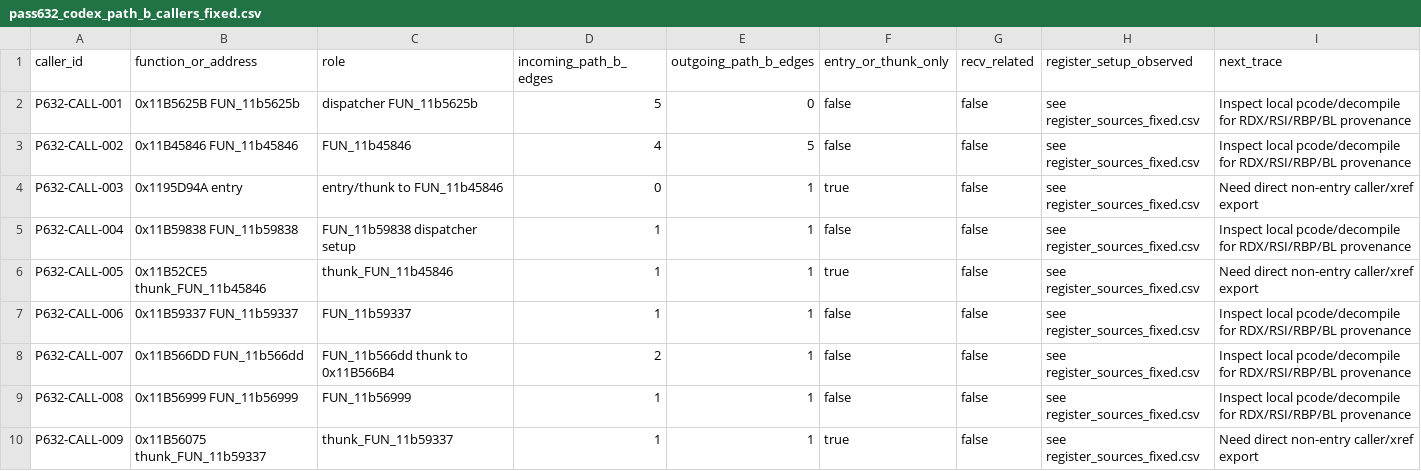
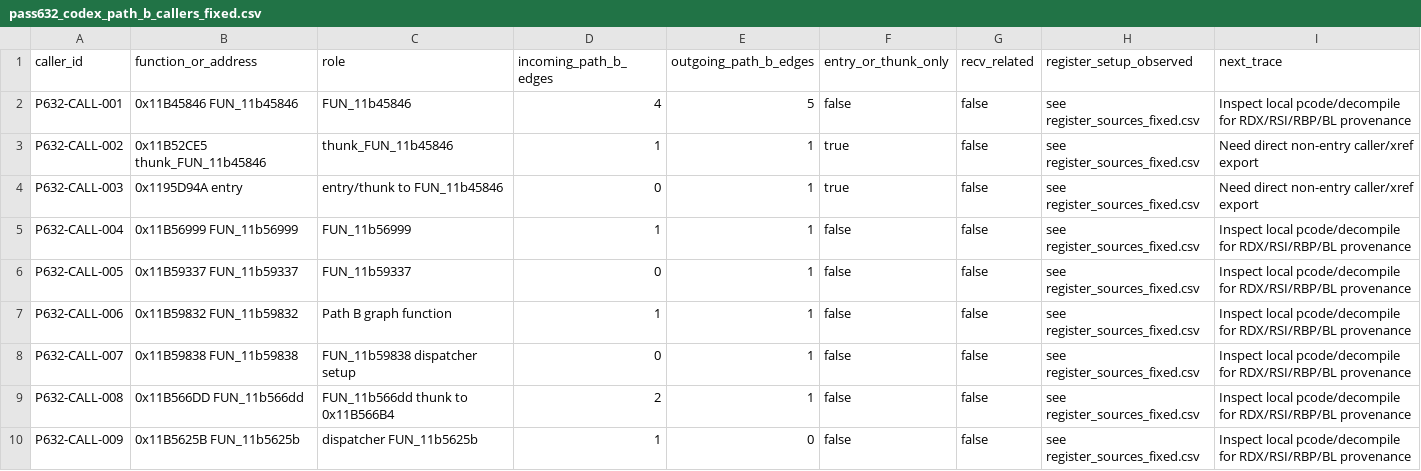
Before and after one commit to pathoa3/aion-agent-bridge, a CSV file: artifacts/pass632_codex_path_b_callers_fixed.csv, drawn as a sheet.

Commit message:
Run Java Path B xref export

```diff
--- a/artifacts/pass632_codex_path_b_callers_fixed.csv
+++ b/artifacts/pass632_codex_path_b_callers_fixed.csv
@@ -1,10 +1,10 @@
 caller_id,function_or_address,role,incoming_path_b_edges,outgoing_path_b_edges,entry_or_thunk_only,recv_related,register_setup_observed,next_trace
-P632-CALL-001,0x11B5625B FUN_11b5625b,dispatcher FUN_11b5625b,5,0,false,false,see register_sources_fixed.csv,Inspect local pcode/decompile for RDX/RSI/RBP/BL provenance
-P632-CALL-002,0x11B45846 FUN_11b45846,FUN_11b45846,4,5,false,false,see register_sources_fixed.csv,Inspect local pcode/decompile for RDX/RSI/RBP/BL provenance
+P632-CALL-001,0x11B45846 FUN_11b45846,FUN_11b45846,4,5,false,false,see register_sources_fixed.csv,Inspect local pcode/decompile for RDX/RSI/RBP/BL provenance
+P632-CALL-002,0x11B52CE5 thunk_FUN_11b45846,thunk_FUN_11b45846,1,1,true,false,see register_sources_fixed.csv,Need direct non-entry caller/xref export
 P632-CALL-003,0x1195D94A entry,entry/thunk to FUN_11b45846,0,1,true,false,see register_sources_fixed.csv,Need direct non-entry caller/xref export
-P632-CALL-004,0x11B59838 FUN_11b59838,FUN_11b59838 dispatcher setup,1,1,false,false,see register_sources_fixed.csv,Inspect local pcode/decompile for RDX/RSI/RBP/BL provenance
-P632-CALL-005,0x11B52CE5 thunk_FUN_11b45846,thunk_FUN_11b45846,1,1,true,false,see register_sources_fixed.csv,Need direct non-entry caller/xref export
-P632-CALL-006,0x11B59337 FUN_11b59337,FUN_11b59337,1,1,false,false,see register_sources_fixed.csv,Inspect local pcode/decompile for RDX/RSI/RBP/BL provenance
-P632-CALL-007,0x11B566DD FUN_11b566dd,FUN_11b566dd thunk to 0x11B566B4,2,1,false,false,see register_sources_fixed.csv,Inspect local pcode/decompile for RDX/RSI/RBP/BL provenance
-P632-CALL-008,0x11B56999 FUN_11b56999,FUN_11b56999,1,1,false,false,see register_sources_fixed.csv,Inspect local pcode/decompile for RDX/RSI/RBP/BL provenance
-P632-CALL-009,0x11B56075 thunk_FUN_11b59337,thunk_FUN_11b59337,1,1,true,false,see register_sources_fixed.csv,Need direct non-entry caller/xref export
+P632-CALL-004,0x11B56999 FUN_11b56999,FUN_11b56999,1,1,false,false,see register_sources_fixed.csv,Inspect local pcode/decompile for RDX/RSI/RBP/BL provenance
+P632-CALL-005,0x11B59337 FUN_11b59337,FUN_11b59337,0,1,false,false,see register_sources_fixed.csv,Inspect local pcode/decompile for RDX/RSI/RBP/BL provenance
+P632-CALL-006,0x11B59832 FUN_11b59832,Path B graph function,1,1,false,false,see register_sources_fixed.csv,Inspect local pcode/decompile for RDX/RSI/RBP/BL provenance
+P632-CALL-007,0x11B59838 FUN_11b59838,FUN_11b59838 dispatcher setup,0,1,false,false,see register_sources_fixed.csv,Inspect local pcode/decompile for RDX/RSI/RBP/BL provenance
+P632-CALL-008,0x11B566DD FUN_11b566dd,FUN_11b566dd thunk to 0x11B566B4,2,1,false,false,see register_sources_fixed.csv,Inspect local pcode/decompile for RDX/RSI/RBP/BL provenance
+P632-CALL-009,0x11B5625B FUN_11b5625b,dispatcher FUN_11b5625b,1,0,false,false,see register_sources_fixed.csv,Inspect local pcode/decompile for RDX/RSI/RBP/BL provenance
```
Also changed, not shown: 2 other files.
